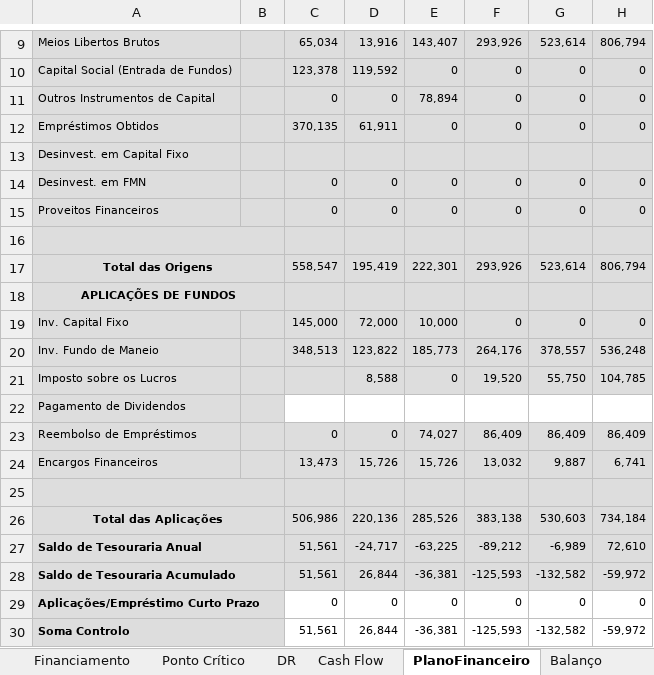
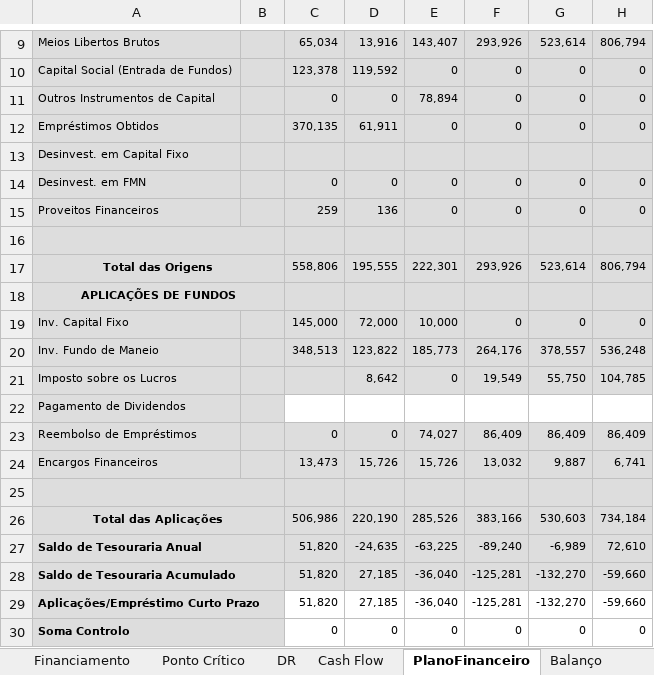
Before and after one commit to zDragonPaulo/Marketing_Projeto, an Excel workbook: Recursos Adicionais/Plano_de_Negocio-23916_23917_23919.xlsm, sheet PlanoFinanceiro, drawn as a sheet; only a part is shown, gaps mark what is left out; values as stored, in another font and other column widths than the file's, no borders; charts and pictures not drawn; removed rows and columns are numbered as before the commit, all else as after; the diff names each change by its address in the sheet, - before the commit and + after, or states it on an @@ line.

```diff
--- a/Recursos Adicionais/Plano_de_Negocio-23916_23917_23919.xlsm (sheet PlanoFinanceiro)
+++ b/Recursos Adicionais/Plano_de_Negocio-23916_23917_23919.xlsm (sheet PlanoFinanceiro)
-C15: 0
+C15: 259
-D15: 0
+D15: 136
-C17: 558,547
+C17: 558,806
-D17: 195,419
+D17: 195,555
-D21: 8,588
+D21: 8,642
-F21: 19,520
+F21: 19,549
-D26: 220,136
+D26: 220,190
-F26: 383,138
+F26: 383,166
-C27:C28: 51,561
+C27:C28: 51,820
-D27: -24,717
+D27: -24,635
-F27: -89,212
+F27: -89,240
-D28: 26,844
+D28: 27,185
-E28: -36,381
+E28: -36,040
-F28: -125,593
+F28: -125,281
-G28: -132,582
+G28: -132,270
-H28: -59,972
+H28: -59,660
+row 29: Aplicações/Empréstimo Curto Prazo |  | 51,820 | 27,185 | -36,040 | -125,281 | -132,270 | -59,660
-A30: Aplicações/Empréstimo Curto Prazo
+A30: Soma Controlo
-row 30: Soma Controlo |  | 51,561 | 26,844 | -36,381 | -125,593 | -132,582 | -59,972
```
Also changed, not shown: sheet Balanço, sheet Avaliação, sheet Indicadores, sheet DR, formulas that keep their value.
